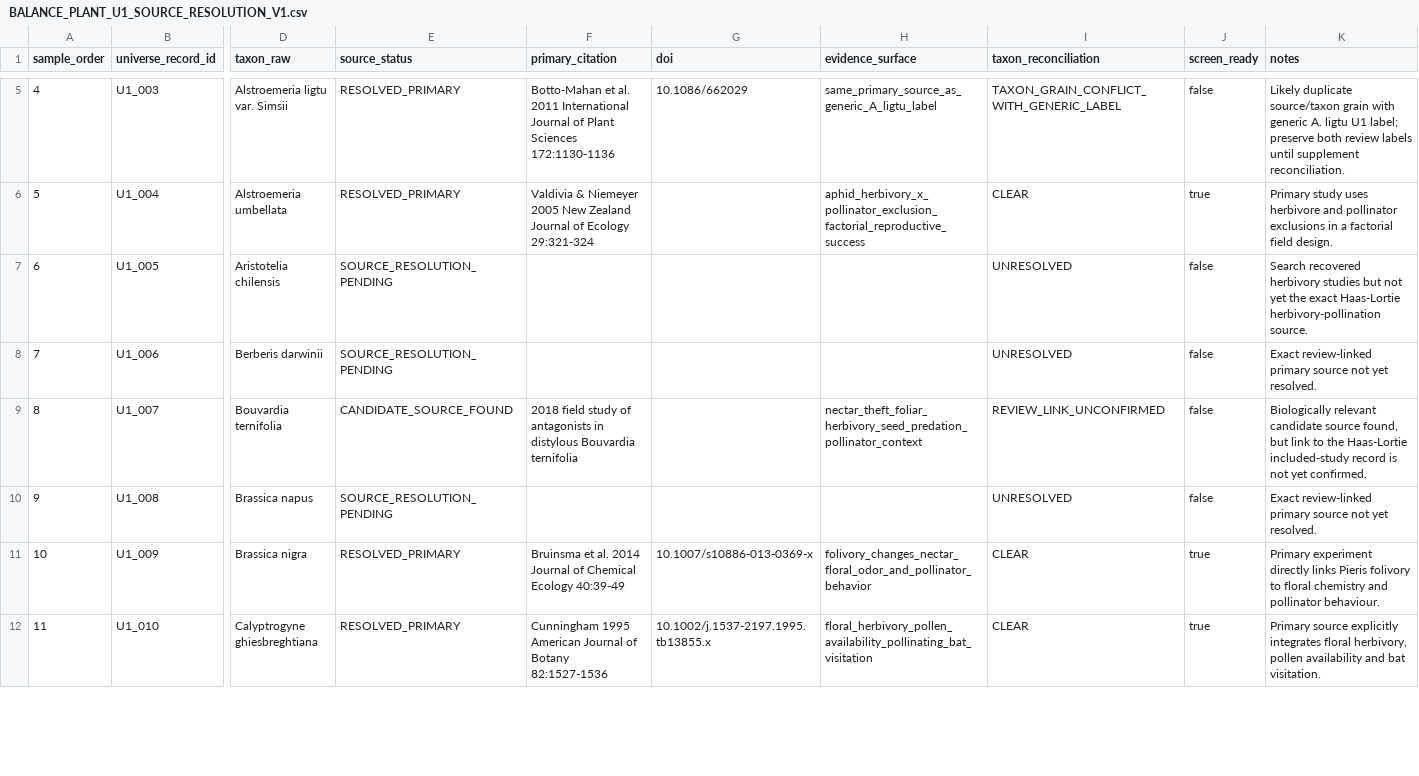
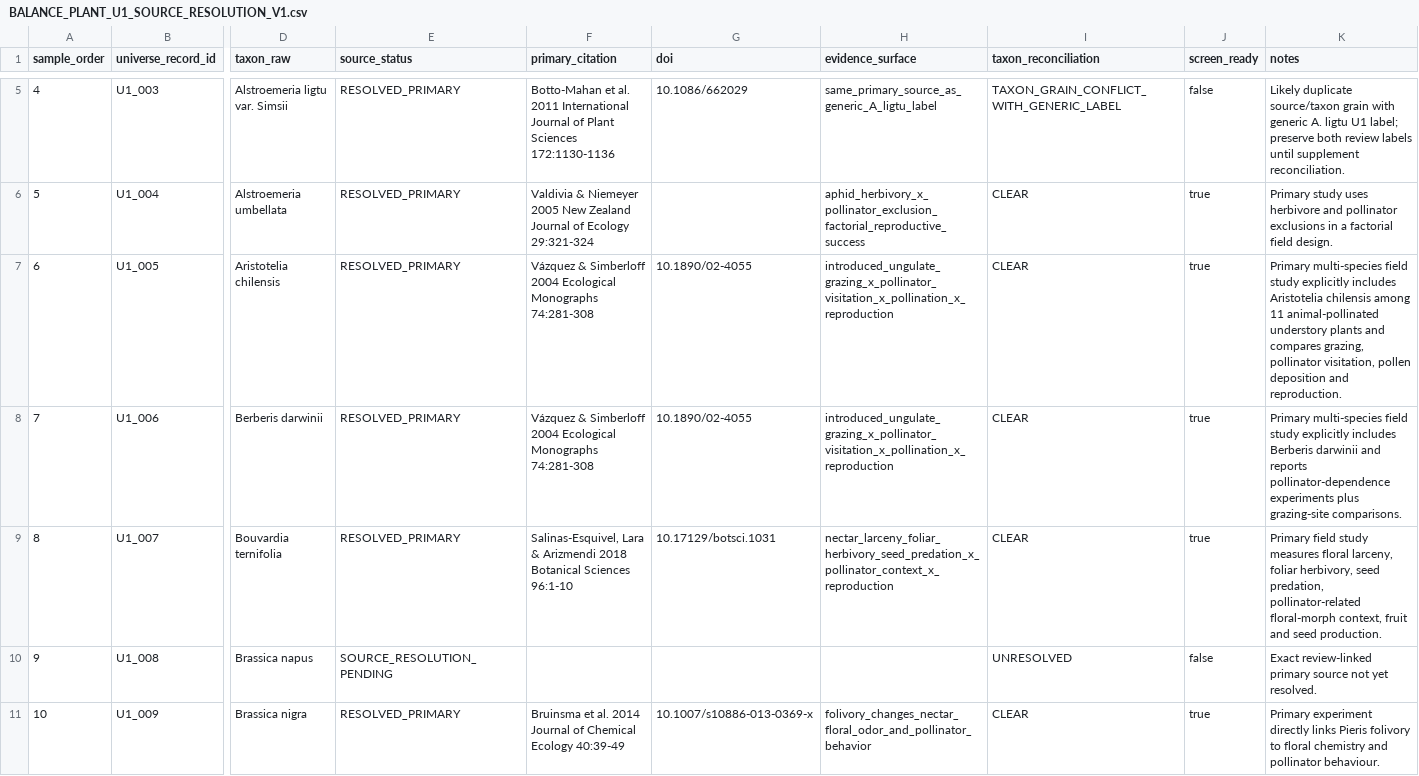
Before and after one commit to zuizui0223/balance, a CSV file: data/BALANCE_PLANT_U1_SOURCE_RESOLUTION_V1.csv, drawn as a sheet; only a part is shown, gaps mark what is left out; the shorter side is filled out with more unchanged rows; the diff covers the shown part only; the diff names each change by its address in the sheet, - before the commit and + after, or states it on an @@ line.

Commit message:
Resolve five additional U1 primary sources

```diff
--- a/data/BALANCE_PLANT_U1_SOURCE_RESOLUTION_V1.csv
+++ b/data/BALANCE_PLANT_U1_SOURCE_RESOLUTION_V1.csv
-E7:E8 (source_status): SOURCE_RESOLUTION_PENDING
+E7:E8 (source_status): RESOLVED_PRIMARY
-F7:F8 (primary_citation): (empty)
+F7:F8 (primary_citation): Vázquez & Simberloff 2004 Ecological Monographs 74:281-308
-G7:G8 (doi): (empty)
+G7:G8 (doi): 10.1890/02-4055
-H7:H8 (evidence_surface): (empty)
+H7:H8 (evidence_surface): introduced_ungulate_grazing_x_pollinator_visitation_x_pollination_x_reproduction
-I7:I8 (taxon_reconciliation): UNRESOLVED
+I7:I8 (taxon_reconciliation): CLEAR
-J7:J9 (screen_ready): false
+J7:J9 (screen_ready): true
-K7 (notes): Search recovered herbivory studies but not yet the exact Haas-Lortie herbivory-pollination source.
+K7 (notes): Primary multi-species field study explicitly includes Aristotelia chilensis among 11 animal-pollinated understory plants and compares grazing, pollinator visitation, pollen deposition and reproduction.
-K8 (notes): Exact review-linked primary source not yet resolved.
+K8 (notes): Primary multi-species field study explicitly includes Berberis darwinii and reports pollinator-dependence experiments plus grazing-site comparisons.
-E9 (source_status): CANDIDATE_SOURCE_FOUND
+E9 (source_status): RESOLVED_PRIMARY
-F9 (primary_citation): 2018 field study of antagonists in distylous Bouvardia ternifolia
+F9 (primary_citation): Salinas-Esquivel, Lara & Arizmendi 2018 Botanical Sciences 96:1-10
-G9 (doi): (empty)
+G9 (doi): 10.17129/botsci.1031
-H9 (evidence_surface): nectar_theft_foliar_herbivory_seed_predation_pollinator_context
+H9 (evidence_surface): nectar_larceny_foliar_herbivory_seed_predation_x_pollinator_context_x_reproduction
-I9 (taxon_reconciliation): REVIEW_LINK_UNCONFIRMED
+I9 (taxon_reconciliation): CLEAR
-K9 (notes): Biologically relevant candidate source found, but link to the Haas-Lortie included-study record is not yet confirmed.
+K9 (notes): Primary field study measures floral larceny, foliar herbivory, seed predation, pollinator-related floral-morph context, fruit and seed production.
```
Also changed, not shown: 14 edited cells elsewhere in this file.
